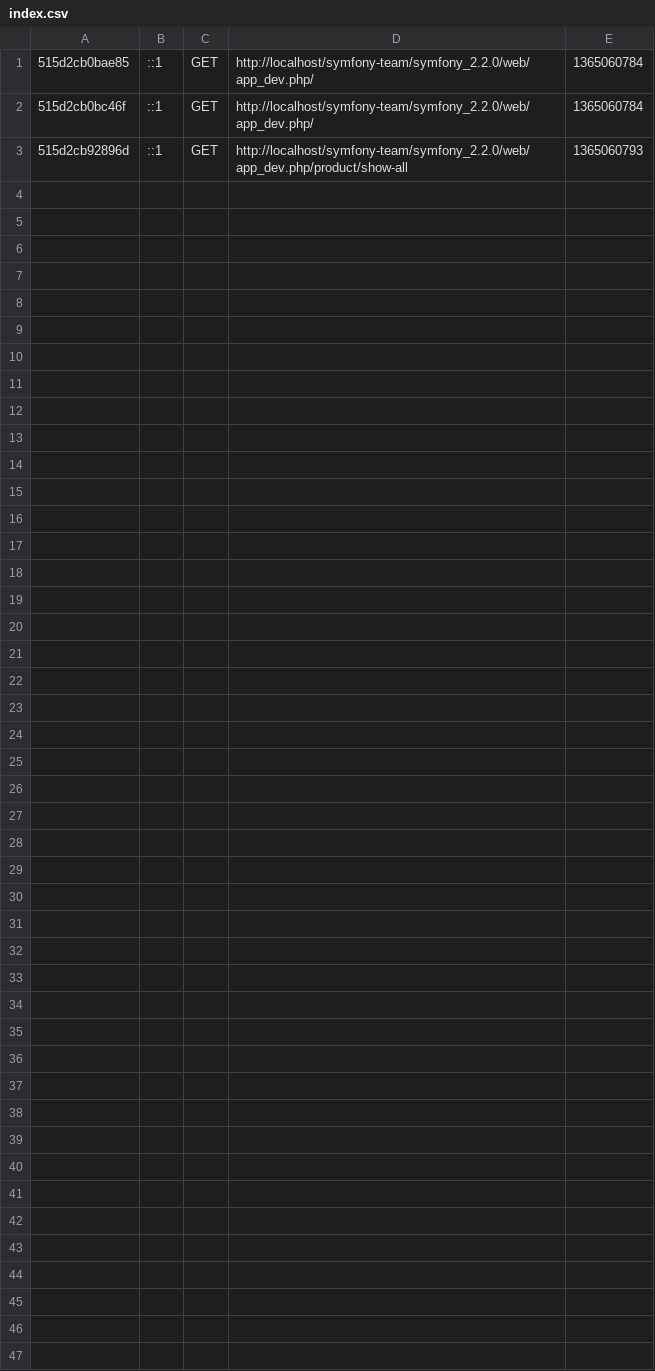
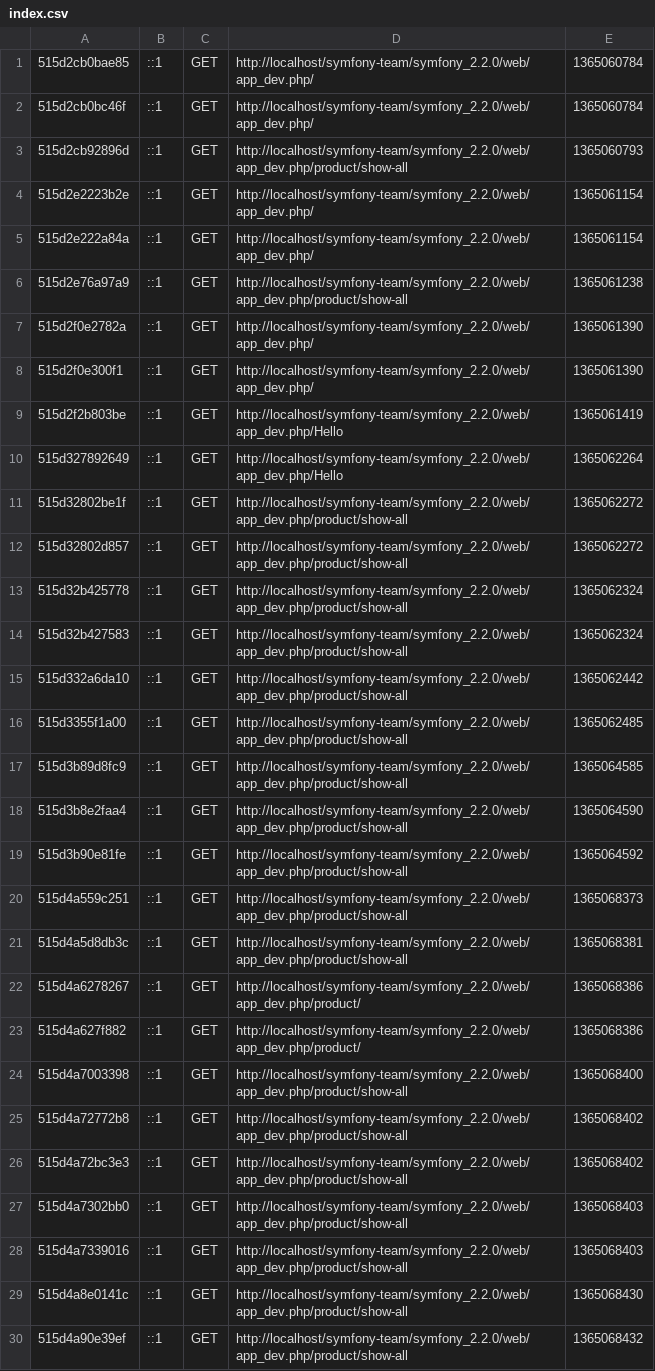
Before and after one commit to linhcatcat/butvang, a CSV file: app/cache/dev/profiler/index.csv, drawn as a sheet; the diff names each change by its address in the sheet, - before the commit and + after, or states it on an @@ line.

```diff
--- a/app/cache/dev/profiler/index.csv
+++ b/app/cache/dev/profiler/index.csv
+row 4: 515d2e2223b2e | ::1 | GET | http://localhost/symfony-team/symfony_2.2.0/web/app_dev.php/ | 1365061154
+row 5: 515d2e222a84a | ::1 | GET | http://localhost/symfony-team/symfony_2.2.0/web/app_dev.php/ | 1365061154
+row 6: 515d2e76a97a9 | ::1 | GET | http://localhost/symfony-team/symfony_2.2.0/web/app_dev.php/product/show-all | 1365061238
+row 7: 515d2f0e2782a | ::1 | GET | http://localhost/symfony-team/symfony_2.2.0/web/app_dev.php/ | 1365061390
+row 8: 515d2f0e300f1 | ::1 | GET | http://localhost/symfony-team/symfony_2.2.0/web/app_dev.php/ | 1365061390
+row 9: 515d2f2b803be | ::1 | GET | http://localhost/symfony-team/symfony_2.2.0/web/app_dev.php/Hello | 1365061419
+row 10: 515d327892649 | ::1 | GET | http://localhost/symfony-team/symfony_2.2.0/web/app_dev.php/Hello | 1365062264
+row 11: 515d32802be1f | ::1 | GET | http://localhost/symfony-team/symfony_2.2.0/web/app_dev.php/product/show-all | 1365062272
+row 12: 515d32802d857 | ::1 | GET | http://localhost/symfony-team/symfony_2.2.0/web/app_dev.php/product/show-all | 1365062272
+row 13: 515d32b425778 | ::1 | GET | http://localhost/symfony-team/symfony_2.2.0/web/app_dev.php/product/show-all | 1365062324
+row 14: 515d32b427583 | ::1 | GET | http://localhost/symfony-team/symfony_2.2.0/web/app_dev.php/product/show-all | 1365062324
+row 15: 515d332a6da10 | ::1 | GET | http://localhost/symfony-team/symfony_2.2.0/web/app_dev.php/product/show-all | 1365062442
+row 16: 515d3355f1a00 | ::1 | GET | http://localhost/symfony-team/symfony_2.2.0/web/app_dev.php/product/show-all | 1365062485
+row 17: 515d3b89d8fc9 | ::1 | GET | http://localhost/symfony-team/symfony_2.2.0/web/app_dev.php/product/show-all | 1365064585
+row 18: 515d3b8e2faa4 | ::1 | GET | http://localhost/symfony-team/symfony_2.2.0/web/app_dev.php/product/show-all | 1365064590
+row 19: 515d3b90e81fe | ::1 | GET | http://localhost/symfony-team/symfony_2.2.0/web/app_dev.php/product/show-all | 1365064592
+row 20: 515d4a559c251 | ::1 | GET | http://localhost/symfony-team/symfony_2.2.0/web/app_dev.php/product/show-all | 1365068373
+row 21: 515d4a5d8db3c | ::1 | GET | http://localhost/symfony-team/symfony_2.2.0/web/app_dev.php/product/show-all | 1365068381
+row 22: 515d4a6278267 | ::1 | GET | http://localhost/symfony-team/symfony_2.2.0/web/app_dev.php/product/ | 1365068386
+row 23: 515d4a627f882 | ::1 | GET | http://localhost/symfony-team/symfony_2.2.0/web/app_dev.php/product/ | 1365068386
+row 24: 515d4a7003398 | ::1 | GET | http://localhost/symfony-team/symfony_2.2.0/web/app_dev.php/product/show-all | 1365068400
+row 25: 515d4a72772b8 | ::1 | GET | http://localhost/symfony-team/symfony_2.2.0/web/app_dev.php/product/show-all | 1365068402
+row 26: 515d4a72bc3e3 | ::1 | GET | http://localhost/symfony-team/symfony_2.2.0/web/app_dev.php/product/show-all | 1365068402
+row 27: 515d4a7302bb0 | ::1 | GET | http://localhost/symfony-team/symfony_2.2.0/web/app_dev.php/product/show-all | 1365068403
+row 28: 515d4a7339016 | ::1 | GET | http://localhost/symfony-team/symfony_2.2.0/web/app_dev.php/product/show-all | 1365068403
+row 29: 515d4a8e0141c | ::1 | GET | http://localhost/symfony-team/symfony_2.2.0/web/app_dev.php/product/show-all | 1365068430
+row 30: 515d4a90e39ef | ::1 | GET | http://localhost/symfony-team/symfony_2.2.0/web/app_dev.php/product/show-all | 1365068432
```
Also changed, not shown: 11 other files.
